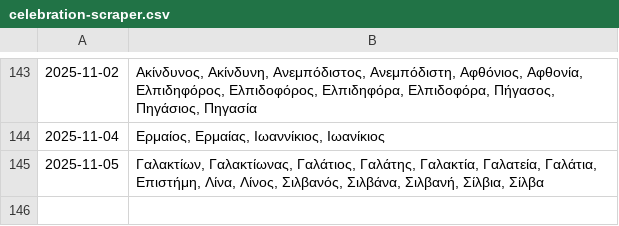
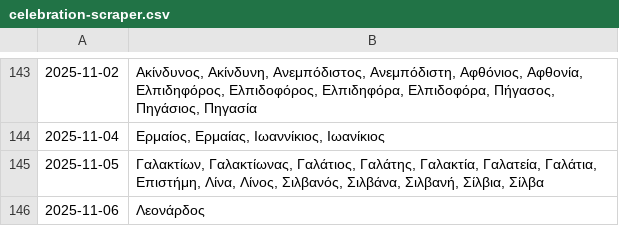
Before and after one commit to anargis/celebration-scraper, a CSV file: celebration-scraper.csv, drawn as a sheet; only a part is shown, gaps mark what is left out.

```diff
--- a/celebration-scraper.csv
+++ b/celebration-scraper.csv
@@ -145 +145,2 @@
 2025-11-05,"Γαλακτίων, Γαλακτίωνας, Γαλάτιος, Γαλάτης, Γαλακτία, Γαλατεία, Γαλάτια, Επιστήμη, Λίνα, Λίνος, Σιλβανός, Σιλβάνα, Σιλβανή, Σίλβια, Σίλβα"
+2025-11-06,Λεονάρδος
```
